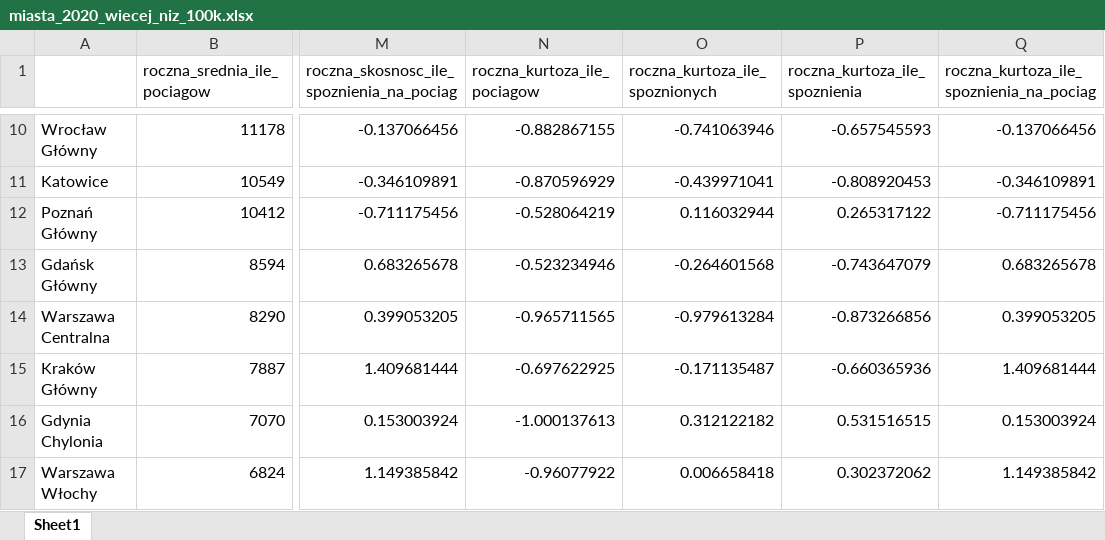
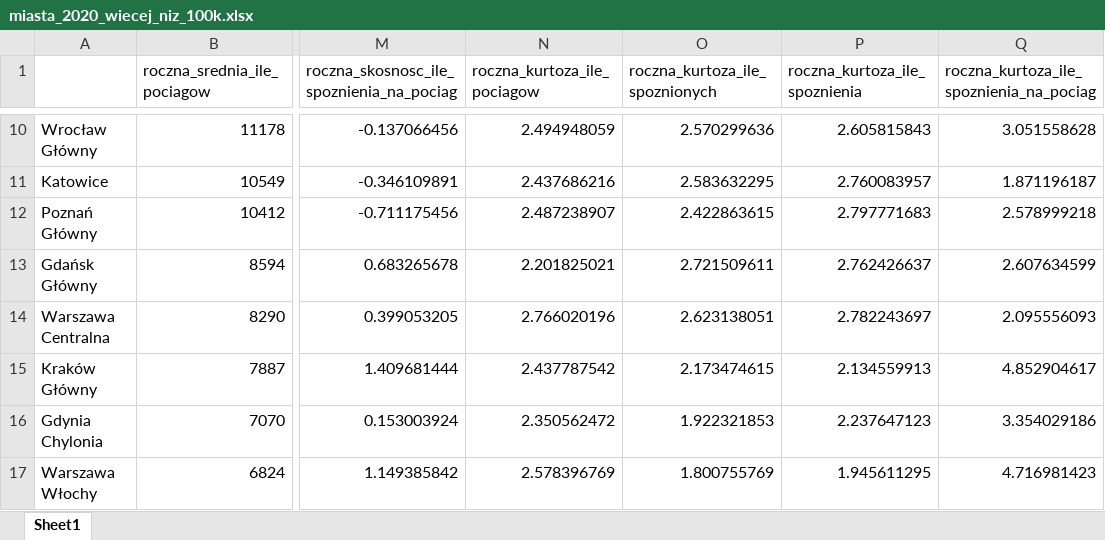
Before and after one commit to JustFren/raport_statystyka, an Excel workbook: wyniki/miasta_2020_wiecej_niz_100k.xlsx, sheet Sheet1, drawn as a sheet; only a part is shown, gaps mark what is left out; values as stored, in another font and other column widths than the file's, no borders; the diff covers the shown part only; the diff names each change by its address in the sheet, - before the commit and + after, or states it on an @@ line.

```diff
--- a/wyniki/miasta_2020_wiecej_niz_100k.xlsx (sheet Sheet1)
+++ b/wyniki/miasta_2020_wiecej_niz_100k.xlsx (sheet Sheet1)
-N10 (roczna_kurtoza_ile_pociagow): -0.882867155
+N10 (roczna_kurtoza_ile_pociagow): 2.494948059
-O10 (roczna_kurtoza_ile_spoznionych): -0.741063946
+O10 (roczna_kurtoza_ile_spoznionych): 2.570299636
-P10 (roczna_kurtoza_ile_spoznienia): -0.657545593
+P10 (roczna_kurtoza_ile_spoznienia): 2.605815843
-Q10: -0.137066456
+Q10: 3.051558628
-N11 (roczna_kurtoza_ile_pociagow): -0.870596929
+N11 (roczna_kurtoza_ile_pociagow): 2.437686216
-O11 (roczna_kurtoza_ile_spoznionych): -0.439971041
+O11 (roczna_kurtoza_ile_spoznionych): 2.583632295
-P11 (roczna_kurtoza_ile_spoznienia): -0.808920453
+P11 (roczna_kurtoza_ile_spoznienia): 2.760083957
-Q11: -0.346109891
+Q11: 1.871196187
-N12 (roczna_kurtoza_ile_pociagow): -0.528064219
+N12 (roczna_kurtoza_ile_pociagow): 2.487238907
-O12 (roczna_kurtoza_ile_spoznionych): 0.116032944
+O12 (roczna_kurtoza_ile_spoznionych): 2.422863615
-P12 (roczna_kurtoza_ile_spoznienia): 0.265317122
+P12 (roczna_kurtoza_ile_spoznienia): 2.797771683
-Q12: -0.711175456
+Q12: 2.578999218
-N13 (roczna_kurtoza_ile_pociagow): -0.523234946
+N13 (roczna_kurtoza_ile_pociagow): 2.201825021
-O13 (roczna_kurtoza_ile_spoznionych): -0.264601568
+O13 (roczna_kurtoza_ile_spoznionych): 2.721509611
-P13 (roczna_kurtoza_ile_spoznienia): -0.743647079
+P13 (roczna_kurtoza_ile_spoznienia): 2.762426637
-Q13: 0.683265678
+Q13: 2.607634599
-N14 (roczna_kurtoza_ile_pociagow): -0.965711565
+N14 (roczna_kurtoza_ile_pociagow): 2.766020196
-O14 (roczna_kurtoza_ile_spoznionych): -0.979613284
+O14 (roczna_kurtoza_ile_spoznionych): 2.623138051
-P14 (roczna_kurtoza_ile_spoznienia): -0.873266856
+P14 (roczna_kurtoza_ile_spoznienia): 2.782243697
-Q14: 0.399053205
+Q14: 2.095556093
-N15 (roczna_kurtoza_ile_pociagow): -0.697622925
+N15 (roczna_kurtoza_ile_pociagow): 2.437787542
-O15 (roczna_kurtoza_ile_spoznionych): -0.171135487
+O15 (roczna_kurtoza_ile_spoznionych): 2.173474615
-P15 (roczna_kurtoza_ile_spoznienia): -0.660365936
+P15 (roczna_kurtoza_ile_spoznienia): 2.134559913
-Q15: 1.409681444
+Q15: 4.852904617
-N16 (roczna_kurtoza_ile_pociagow): -1.000137613
+N16 (roczna_kurtoza_ile_pociagow): 2.350562472
-O16 (roczna_kurtoza_ile_spoznionych): 0.312122182
+O16 (roczna_kurtoza_ile_spoznionych): 1.922321853
-P16 (roczna_kurtoza_ile_spoznienia): 0.531516515
+P16 (roczna_kurtoza_ile_spoznienia): 2.237647123
-Q16: 0.153003924
+Q16: 3.354029186
-N17 (roczna_kurtoza_ile_pociagow): -0.96077922
+N17 (roczna_kurtoza_ile_pociagow): 2.578396769
-O17 (roczna_kurtoza_ile_spoznionych): 0.006658418
+O17 (roczna_kurtoza_ile_spoznionych): 1.800755769
-P17 (roczna_kurtoza_ile_spoznienia): 0.302372062
+P17 (roczna_kurtoza_ile_spoznienia): 1.945611295
-Q17: 1.149385842
+Q17: 4.716981423
```
Also changed, not shown: 1117 edited cells elsewhere in this sheet, wyniki/miasta_2019_mniej_niz_100k.xlsx, wyniki/miasta_2019_wiecej_niz_100k.xlsx, 17 other files.
